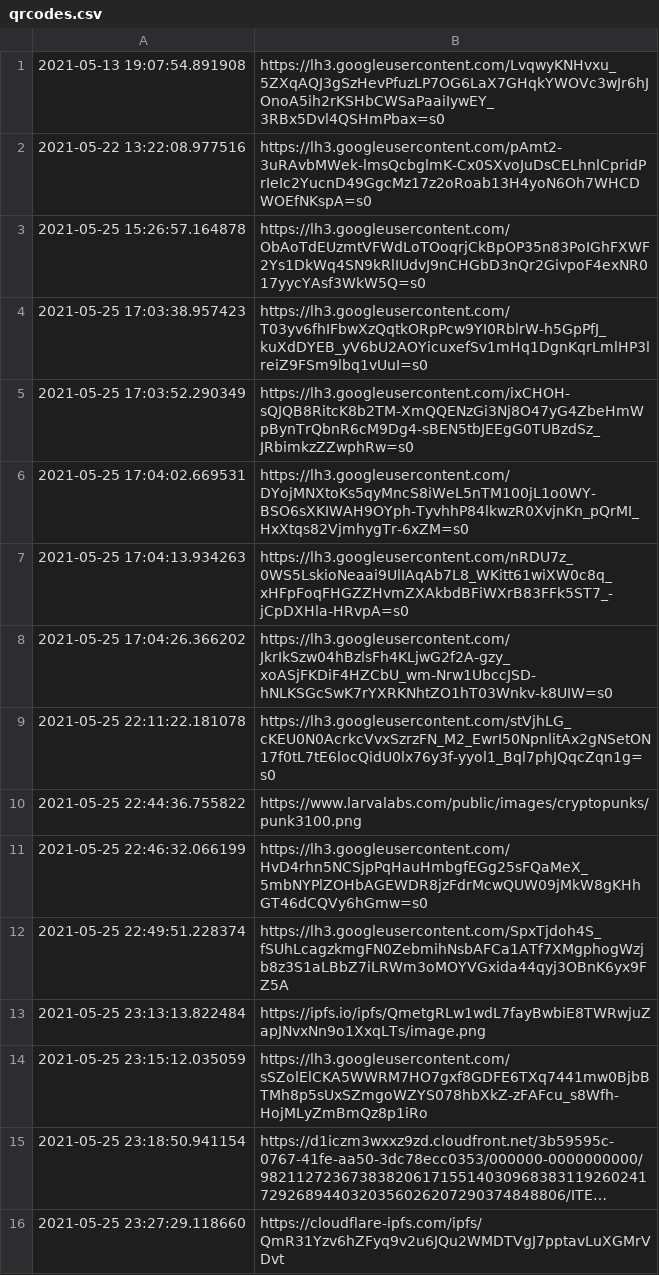
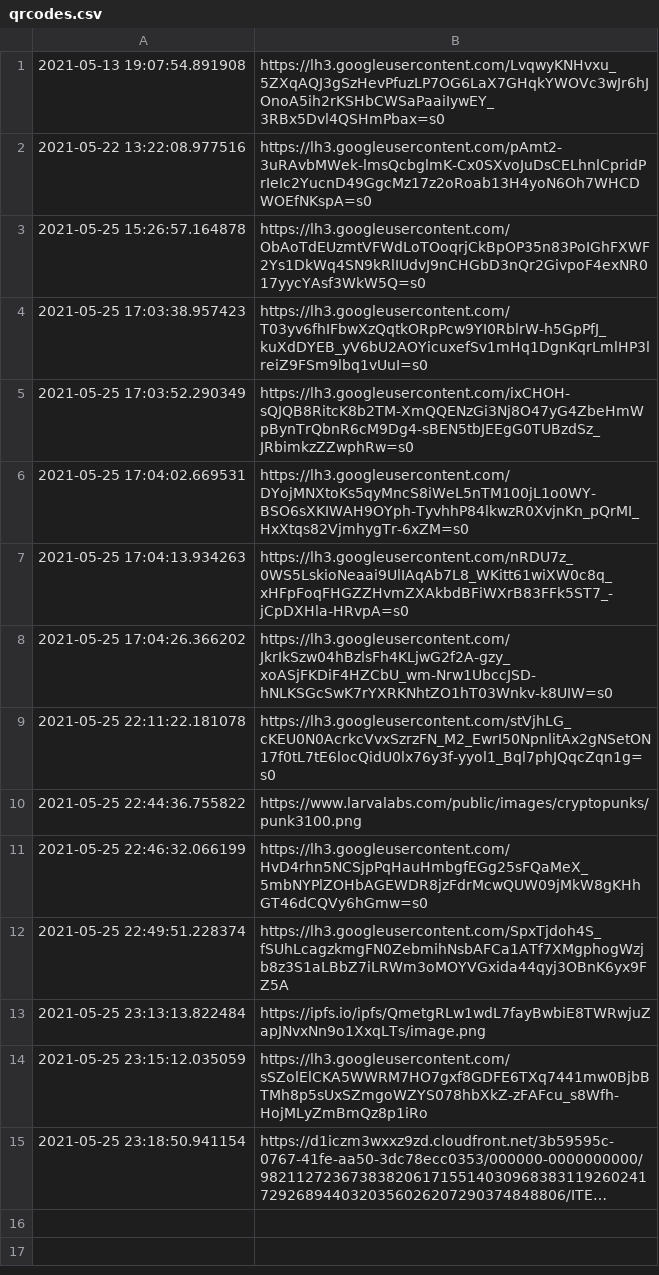
Before and after one commit to snarflakes/ganpunks, a CSV file: qrcodes.csv, drawn as a sheet; long unchanged cells end in …; the diff names each change by its address in the sheet, - before the commit and + after, or states it on an @@ line.

```diff
--- a/qrcodes.csv
+++ b/qrcodes.csv
-row 16: 2021-05-25 23:27:29.118660 | https://cloudflare-ipfs.com/ipfs/QmR31Yzv6hZFyq9v2u6JQu2WMDTVgJ7pptavLuXGMrVDvt
```
Also changed, not shown: 1 other file.
